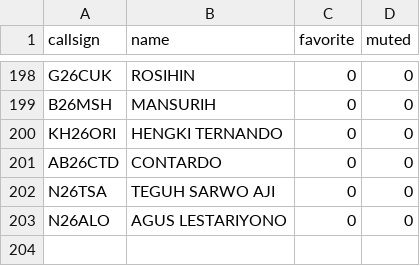
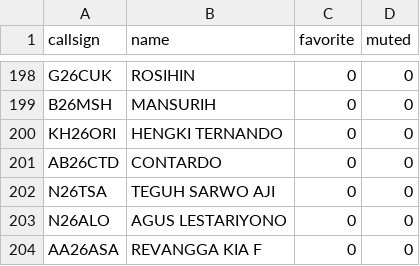
Before and after one commit to tombolptt/file_csv, a CSV file: Kontak_ReflectorLink.csv, drawn as a sheet; only a part is shown, gaps mark what is left out; the diff names each change by its address in the sheet, - before the commit and + after, or states it on an @@ line.

Commit message:
Update otomatis Kontak_ReflectorLink.csv via Apps Script

```diff
--- a/Kontak_ReflectorLink.csv
+++ b/Kontak_ReflectorLink.csv
+row 204: AA26ASA | REVANGGA KIA F | 0 | 0
```
